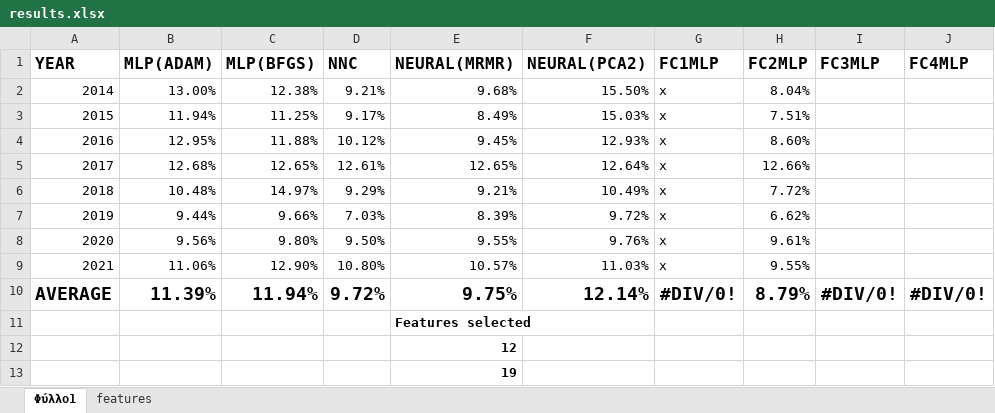
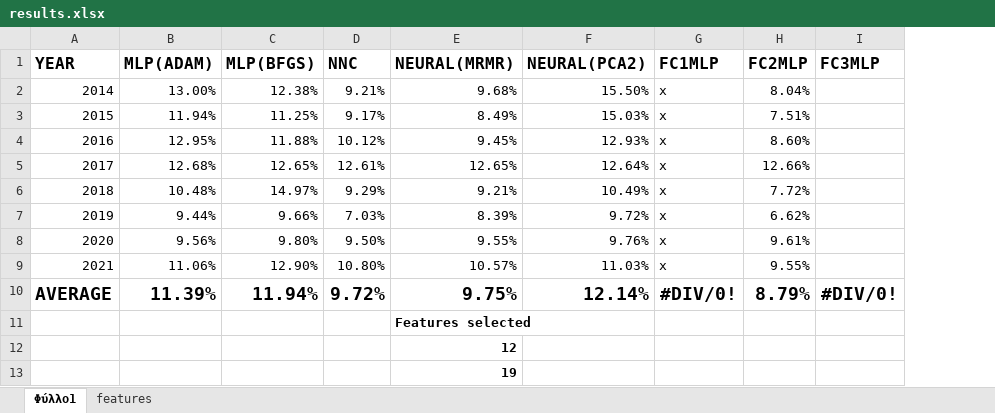
Before and after one commit to itsoulos/MLFOREST, an Excel workbook: PAPER_METEO/results.xlsx, sheet Φύλλο1, drawn as a sheet; values as stored, in another font and other column widths than the file's, no borders; the diff names each change by its address in the sheet, - before the commit and + after, or states it on an @@ line.

```diff
--- a/PAPER_METEO/results.xlsx (sheet Φύλλο1)
+++ b/PAPER_METEO/results.xlsx (sheet Φύλλο1)
-column J (FC4MLP), row 10: #DIV/0!
```
Also changed, not shown: sheet features, 4 other files.
